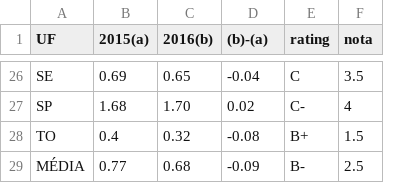
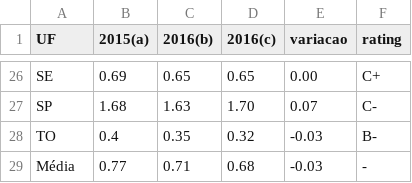
Before and after one commit to sergiospagnuolo/dados, a CSV file: economia/divida_rating_estados.csv, drawn as a sheet; only a part is shown, gaps mark what is left out; removed rows and columns are numbered as before the commit, all else as after; the diff covers the shown part only; the diff names each change by its address in the sheet, - before the commit and + after, or states it on an @@ line.

Commit message:
Update divida_rating_estados.csv

```diff
--- a/economia/divida_rating_estados.csv
+++ b/economia/divida_rating_estados.csv
+column E (variacao), rows 26-28: 0.00 | 0.07 | -0.03
-column F (nota), rows 26-28: 3.5 | 4 | 1.5
-D1: (b)-(a)
+D1: 2016(c)
-D26 (2016(c)): -0.04
+D26 (2016(c)): 0.65
-F26 (rating): C
+F26 (rating): C+
-C27 (2016(b)): 1.70
+C27 (2016(b)): 1.63
-D27 (2016(c)): 0.02
+D27 (2016(c)): 1.70
-C28 (2016(b)): 0.32
+C28 (2016(b)): 0.35
-D28 (2016(c)): -0.08
+D28 (2016(c)): 0.32
-F28 (rating): B+
+F28 (rating): B-
-row 29: MÉDIA | 0.77 | 0.68 | -0.09 | B- | 2.5
+row 29: Média | 0.77 | 0.71 | 0.68 | -0.03 | -
```
Also changed, not shown: 62 edited cells elsewhere in this file.
